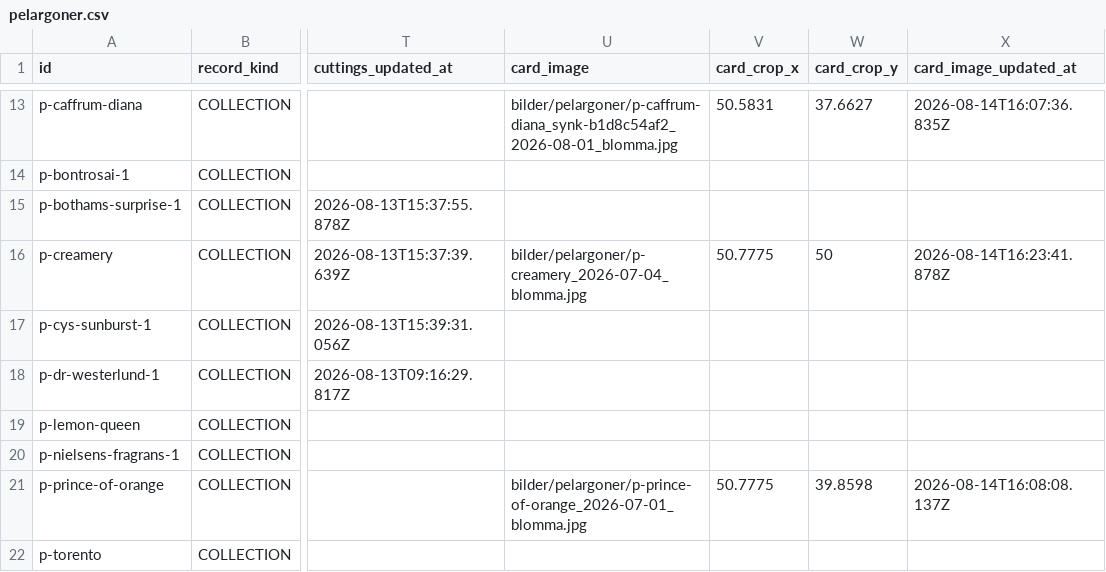
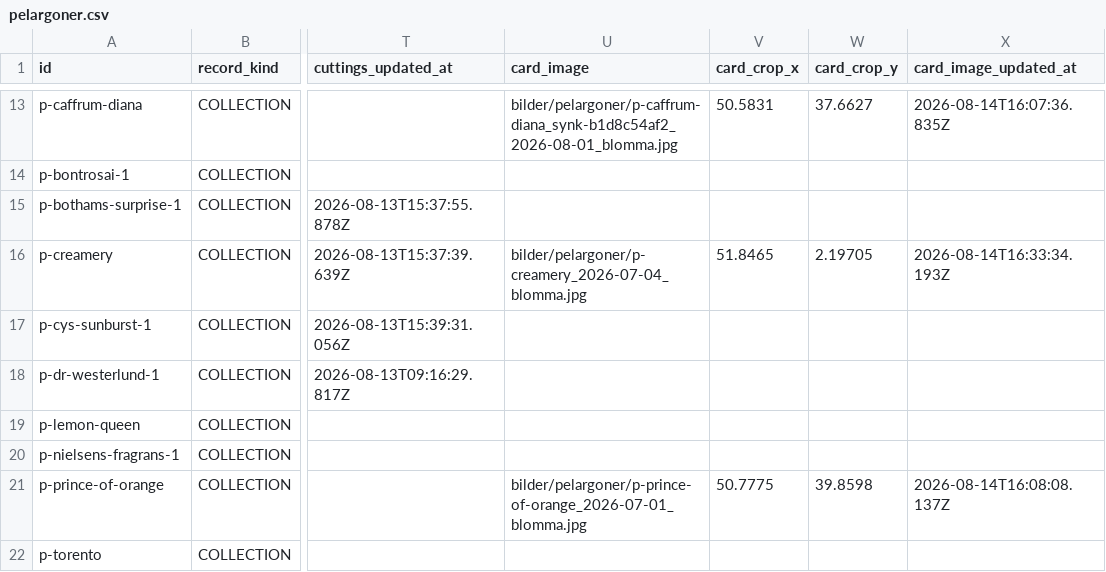
Before and after one commit to huasdy/mina-vaxter, a CSV file: data/pelargoner.csv, drawn as a sheet; only a part is shown, gaps mark what is left out; the diff names each change by its address in the sheet, - before the commit and + after, or states it on an @@ line.

```diff
--- a/data/pelargoner.csv
+++ b/data/pelargoner.csv
-V16 (card_crop_x): 50.7775
+V16 (card_crop_x): 51.8465
-W16 (card_crop_y): 50
+W16 (card_crop_y): 2.19705
-X16 (card_image_updated_at): 2026-08-14T16:23:41.878Z
+X16 (card_image_updated_at): 2026-08-14T16:33:34.193Z
```
Also changed, not shown: 13 other files.
